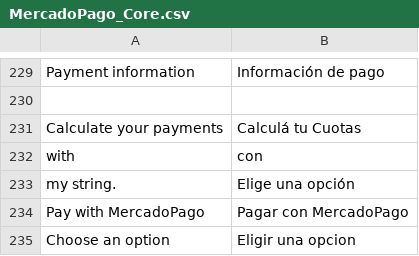
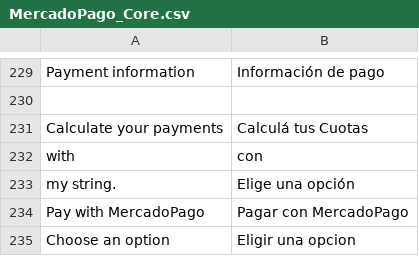
Before and after one commit to mercadopago/cart-magento, a CSV file: 1.6.x-1.9.x/app/locale/es_AR/MercadoPago_Core.csv, drawn as a sheet; only a part is shown, gaps mark what is left out.

```diff
--- a/1.6.x-1.9.x/app/locale/es_AR/MercadoPago_Core.csv
+++ b/1.6.x-1.9.x/app/locale/es_AR/MercadoPago_Core.csv
@@ -235,3 +235,3 @@
 
-"Calculate your payments ", "Calculá tu Cuotas"
+"Calculate your payments ", "Calculá tus Cuotas"
 "with", "con"
```
Also changed, not shown: 1 other file.
